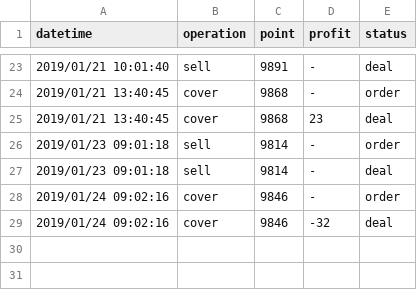
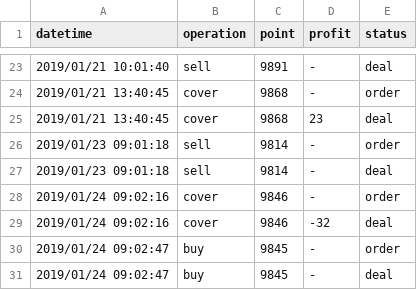
Before and after one commit to KuiMing/future-simulate-record, a CSV file: account.csv, drawn as a sheet; only a part is shown, gaps mark what is left out; the diff names each change by its address in the sheet, - before the commit and + after, or states it on an @@ line.

```diff
--- a/account.csv
+++ b/account.csv
+row 30: 2019/01/24 09:02:47 | buy | 9845 | - | order
+row 31: 2019/01/24 09:02:47 | buy | 9845 | - | deal
```
Also changed, not shown: 1 other file.
